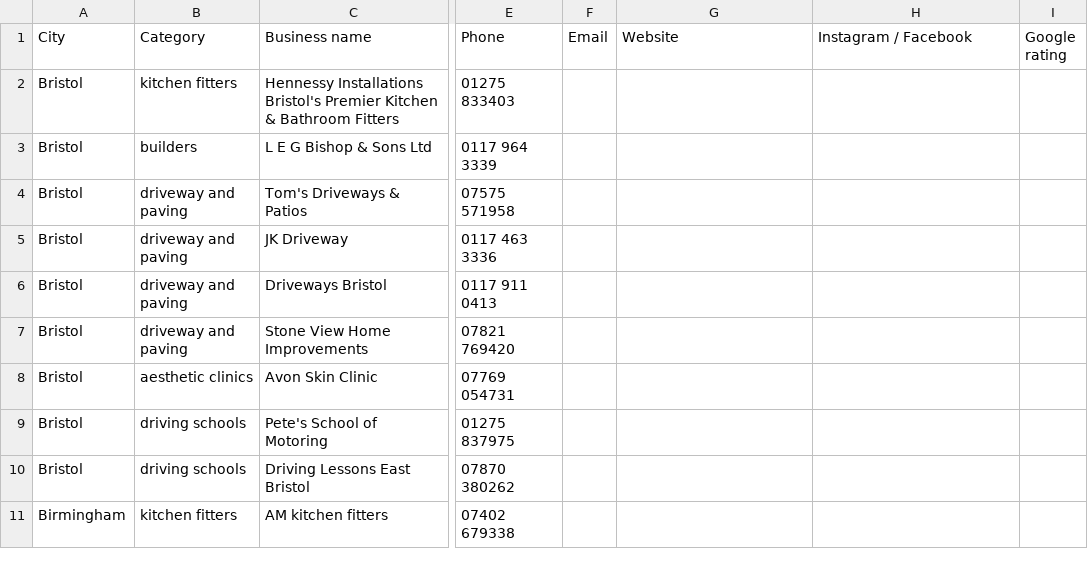
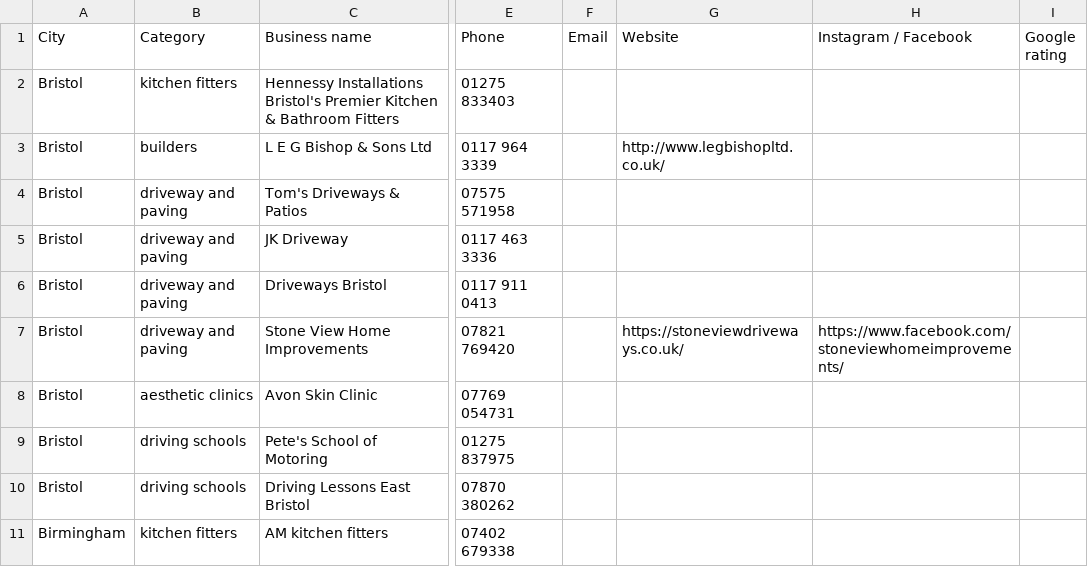
Before and after one commit to billypearson9572-cmyk/HIGGS, a CSV file: voltara_leads_priority_enriched.csv, drawn as a sheet; only a part is shown, gaps mark what is left out; the diff covers the shown part only; the diff names each change by its address in the sheet, - before the commit and + after, or states it on an @@ line.

```diff
--- a/voltara_leads_priority_enriched.csv
+++ b/voltara_leads_priority_enriched.csv
-G3 (Website): (empty)
+G3 (Website): http://www.legbishopltd.co.uk/
-G7 (Website): (empty)
+G7 (Website): https://stoneviewdriveways.co.uk/
-H7 (Instagram / Facebook): (empty)
+H7 (Instagram / Facebook): https://www.facebook.com/stoneviewhomeimprovements/
```
Also changed, not shown: 8 edited cells elsewhere in this file, 1 other file.
